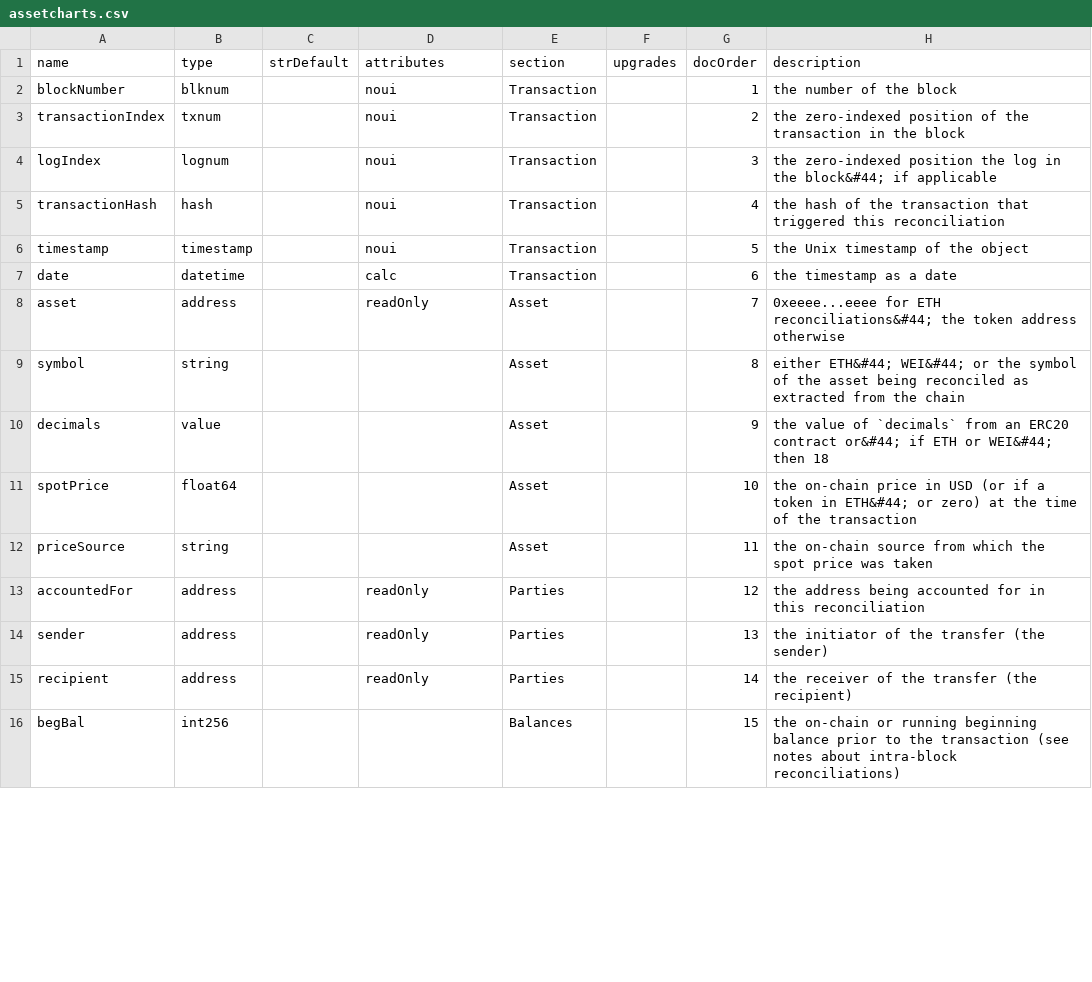
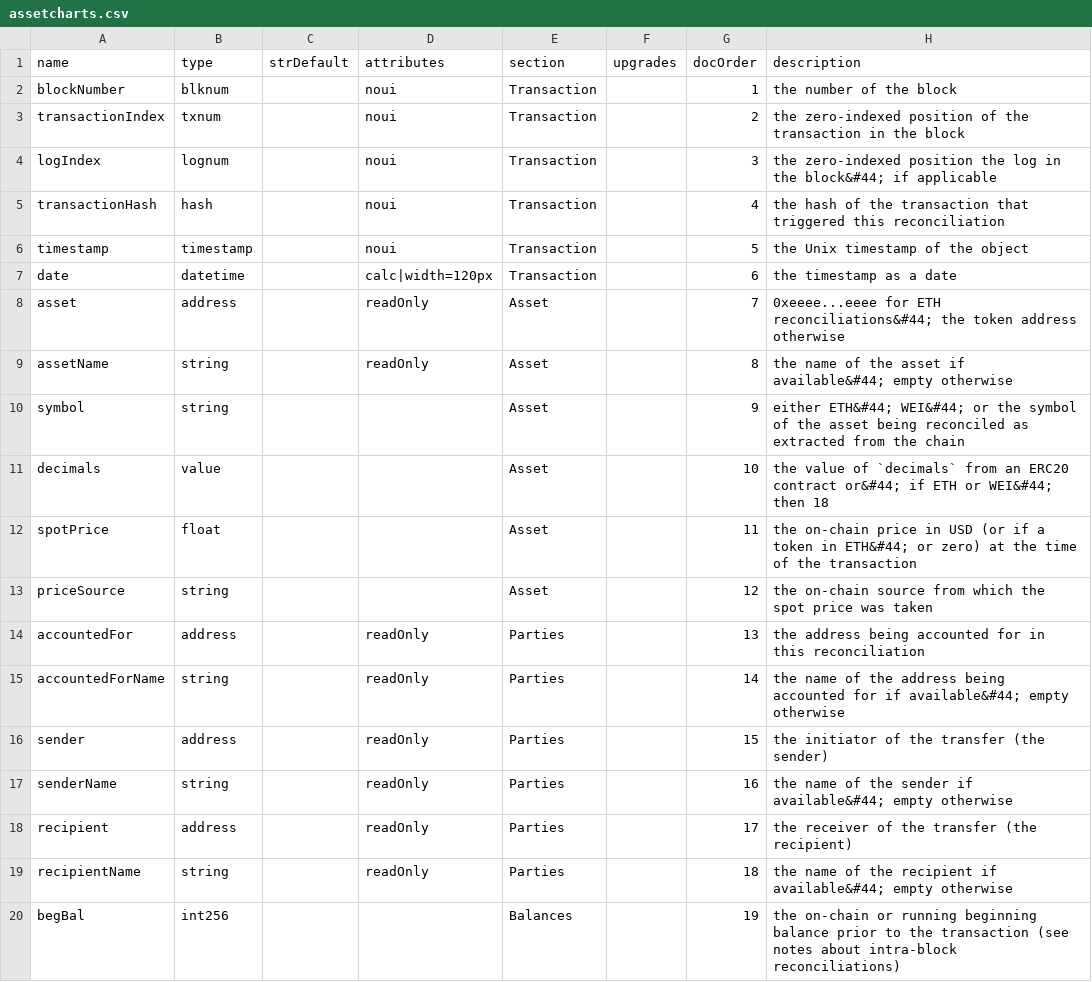
Before and after one commit to TrueBlocks/trueblocks-explorer, a CSV file: code_gen/templates/classDefinitions/fields/assetcharts.csv, drawn as a sheet; only a part is shown; the diff covers the shown part only.

```diff
--- a/code_gen/templates/classDefinitions/fields/assetcharts.csv
+++ b/code_gen/templates/classDefinitions/fields/assetcharts.csv
@@ -7 +7 @@ timestamp          , timestamp,           , noui      , Transaction,         ,
-date               , datetime ,           , calc      , Transaction,         ,        6, the timestamp as a date
+date               , datetime ,           , calc|width=120px, Transaction,         ,        6, the timestamp as a date
@@ -9,8 +9,12 @@ asset              , address  ,           , readOnly  , Asset      ,         ,
-symbol             , string   ,           ,           , Asset      ,         ,        8, either ETH&#44; WEI&#44; or the symbol of the asset being reconciled as extracted from the chain
-decimals           , value    ,           ,           , Asset      ,         ,        9, the value of `decimals` from an ERC20 contract or&#44; if ETH or WEI&#44; then 18
-spotPrice          , float64  ,           ,           , Asset      ,         ,       10, the on-chain price in USD (or if a token in ETH&#44; or zero) at the time of the transaction
-priceSource        , string   ,           ,           , Asset      ,         ,       11, the on-chain source from which the spot price was taken
-accountedFor       , address  ,           , readOnly  , Parties    ,         ,       12, the address being accounted for in this reconciliation
-sender             , address  ,           , readOnly  , Parties    ,         ,       13, the initiator of the transfer (the sender)
-recipient          , address  ,           , readOnly  , Parties    ,         ,       14, the receiver of the transfer (the recipient)
-begBal             , int256   ,           ,           , Balances   ,         ,       15, the on-chain or running beginning balance prior to the transaction (see notes about intra-block reconciliations)
+assetName          , string   ,           , readOnly        , Asset      ,         ,        8, the name of the asset if available&#44; empty otherwise
+symbol             , string   ,           ,                 , Asset      ,         ,        9, either ETH&#44; WEI&#44; or the symbol of the asset being reconciled as extracted from the chain
+decimals           , value    ,           ,                 , Asset      ,         ,       10, the value of `decimals` from an ERC20 contract or&#44; if ETH or WEI&#44; then 18
+spotPrice          , float    ,           ,                 , Asset      ,         ,       11, the on-chain price in USD (or if a token in ETH&#44; or zero) at the time of the transaction
+priceSource        , string   ,           ,                 , Asset      ,         ,       12, the on-chain source from which the spot price was taken
+accountedFor       , address  ,           , readOnly        , Parties    ,         ,       13, the address being accounted for in this reconciliation
+accountedForName   , string   ,           , readOnly        , Parties    ,         ,       14, the name of the address being accounted for if available&#44; empty otherwise
+sender             , address  ,           , readOnly        , Parties    ,         ,       15, the initiator of the transfer (the sender)
+senderName         , string   ,           , readOnly        , Parties    ,         ,       16, the name of the sender if available&#44; empty otherwise
+recipient          , address  ,           , readOnly        , Parties    ,         ,       17, the receiver of the transfer (the recipient)
+recipientName      , string   ,           , readOnly        , Parties    ,         ,       18, the name of the recipient if available&#44; empty otherwise
+begBal             , int256   ,           ,                 , Balances   ,         ,       19, the on-chain or running beginning balance prior to the transaction (see notes about intra-block reconciliations)
```
Also changed, not shown: 29 edited cells elsewhere in this file, code_gen/templates/classDefinitions/fields/assets.csv, code_gen/templates/classDefinitions/fields/receipt.csv, 50 other files.
